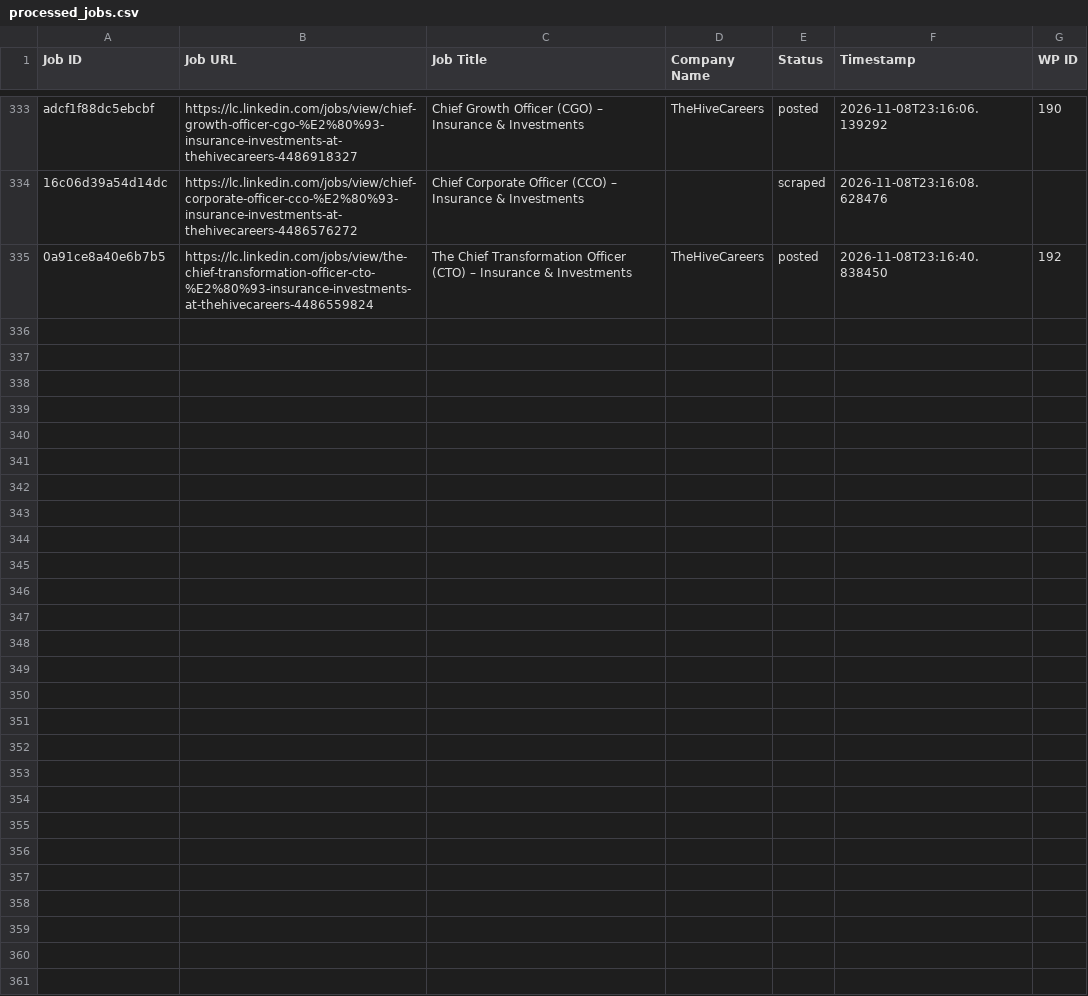
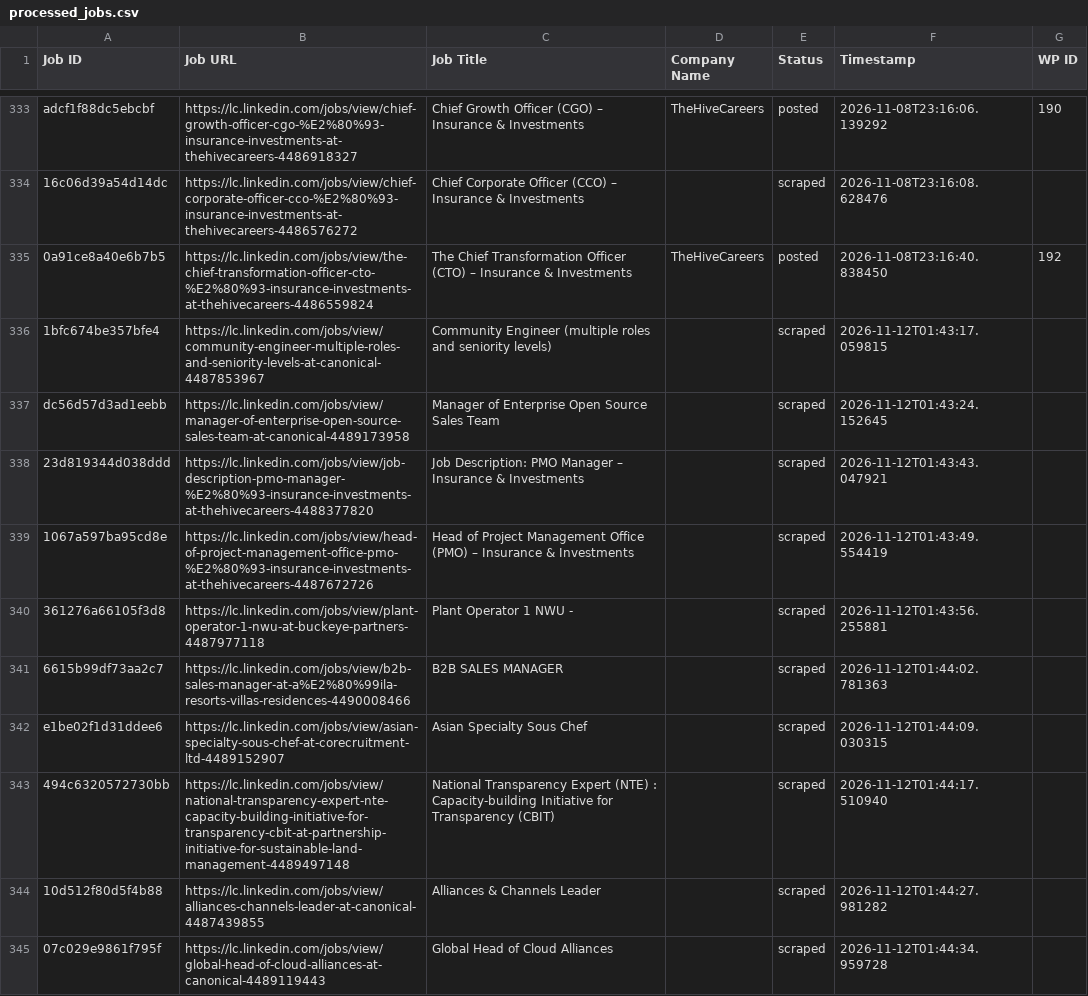
Before and after one commit to innovationinc2000/lc, a CSV file: processed_jobs.csv, drawn as a sheet; only a part is shown, gaps mark what is left out; the diff covers the shown part only.

```diff
--- a/processed_jobs.csv
+++ b/processed_jobs.csv
@@ -335 +335,11 @@ adcf1f88dc5ebcbf,https://lc.linkedin.com/jobs/view/chief-growth-officer-cgo-%E2%
 0a91ce8a40e6b7b5,https://lc.linkedin.com/jobs/view/the-chief-transformation-officer-cto-%E2%80%93-insurance-investments-at-thehivecareers-4486559824,The Chief Transformation Officer (CTO) – Insurance & Investments,TheHiveCareers,posted,2026-11-08T23:16:40.838450,192
+1bfc674be357bfe4,https://lc.linkedin.com/jobs/view/community-engineer-multiple-roles-and-seniority-levels-at-canonical-4487853967,Community Engineer (multiple roles and seniority levels),,scraped,2026-11-12T01:43:17.059815,
+dc56d57d3ad1eebb,https://lc.linkedin.com/jobs/view/manager-of-enterprise-open-source-sales-team-at-canonical-4489173958,Manager of Enterprise Open Source Sales Team,,scraped,2026-11-12T01:43:24.152645,
+23d819344d038ddd,https://lc.linkedin.com/jobs/view/job-description-pmo-manager-%E2%80%93-insurance-investments-at-thehivecareers-4488377820,Job Description: PMO Manager – Insurance & Investments,,scraped,2026-11-12T01:43:43.047921,
+1067a597ba95cd8e,https://lc.linkedin.com/jobs/view/head-of-project-management-office-pmo-%E2%80%93-insurance-investments-at-thehivecareers-4487672726,Head of Project Management Office (PMO) – Insurance & Investments,,scraped,2026-11-12T01:43:49.554419,
+361276a66105f3d8,https://lc.linkedin.com/jobs/view/plant-operator-1-nwu-at-buckeye-partners-4487977118,Plant Operator 1 NWU -,,scraped,2026-11-12T01:43:56.255881,
+6615b99df73aa2c7,https://lc.linkedin.com/jobs/view/b2b-sales-manager-at-a%E2%80%99ila-resorts-villas-residences-4490008466,B2B SALES MANAGER,,scraped,2026-11-12T01:44:02.781363,
+e1be02f1d31ddee6,https://lc.linkedin.com/jobs/view/asian-specialty-sous-chef-at-corecruitment-ltd-4489152907,Asian Specialty Sous Chef,,scraped,2026-11-12T01:44:09.030315,
+494c6320572730bb,https://lc.linkedin.com/jobs/view/national-transparency-expert-nte-capacity-building-initiative-for-transparency-cbit-at-partnership-initiative-for-sustainable-land-management-4489497148,National Transparency Expert (NTE) : Capacity-building Initiative for Transparency (CBIT),,scraped,2026-11-12T01:44:17.510940,
+10d512f80d5f4b88,https://lc.linkedin.com/jobs/view/alliances-channels-leader-at-canonical-4487439855,Alliances & Channels Leader,,scraped,2026-11-12T01:44:27.981282,
+07c029e9861f795f,https://lc.linkedin.com/jobs/view/global-head-of-cloud-alliances-at-canonical-4489119443,Global Head of Cloud Alliances,,scraped,2026-11-12T01:44:34.959728,
```
Also changed, not shown: 9 added rows elsewhere in this file.
